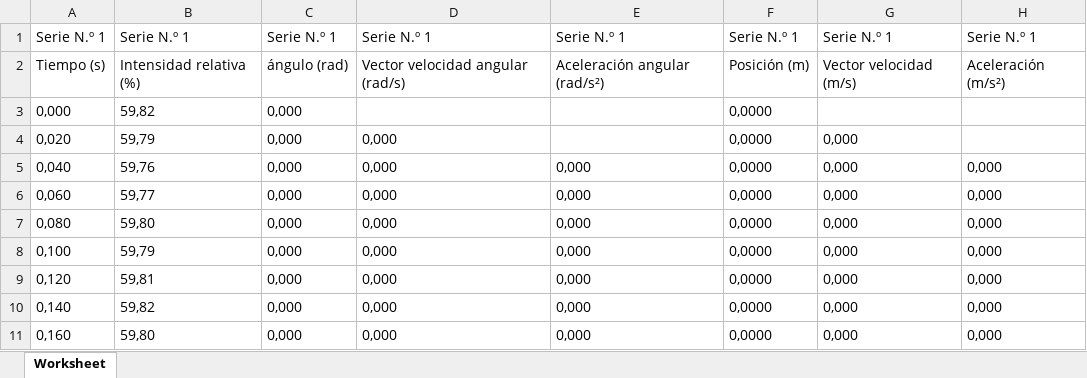
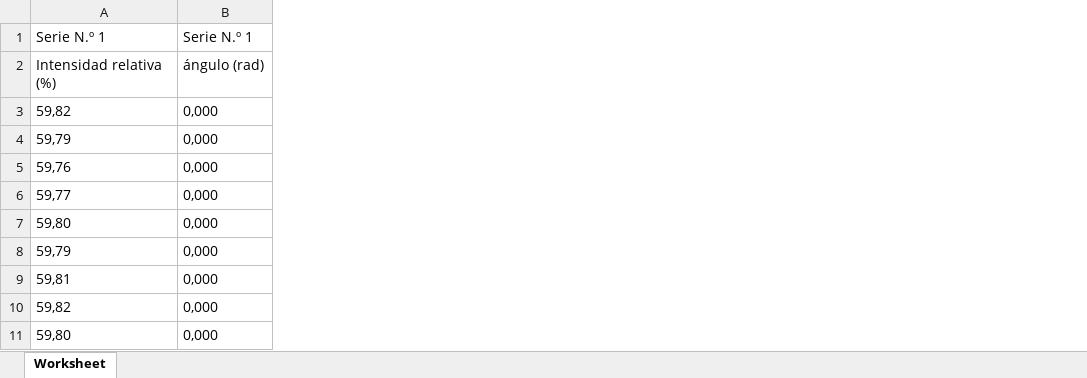
Before and after one commit to fbientrigo/lab_fisica, an Excel workbook: Lab 4/BlackBodyRadiation/5VOLTS_117°_2DAMEDICION.xlsx, sheet Worksheet, drawn as a sheet; only a part is shown; values as stored, in another font and other column widths than the file's, no borders; the diff names each change by its address in the sheet, - before the commit and + after, or states it on an @@ line.

```diff
--- a/Lab 4/BlackBodyRadiation/5VOLTS_117°_2DAMEDICION.xlsx (sheet Worksheet)
+++ b/Lab 4/BlackBodyRadiation/5VOLTS_117°_2DAMEDICION.xlsx (sheet Worksheet)
-column A, rows 1-11: Serie N.º 1 | Tiempo (s) | 0,000 | 0,020 | 0,040 | 0,060 | 0,080 | 0,100 | 0,120 | 0,140 | 0,160
-column D, rows 1-11: Serie N.º 1 | Vector velocidad angular (rad/s) |  | 0,000 | 0,000 | 0,000 | 0,000 | 0,000 | 0,000 | 0,000 | 0,000
-column E, rows 1-11: Serie N.º 1 | Aceleración angular (rad/s²) |  |  | 0,000 | 0,000 | 0,000 | 0,000 | 0,000 | 0,000 | 0,000
-column F, rows 1-11: Serie N.º 1 | Posición (m) | 0,0000 | 0,0000 | 0,0000 | 0,0000 | 0,0000 | 0,0000 | 0,0000 | 0,0000 | 0,0000
-column G, rows 1-11: Serie N.º 1 | Vector velocidad (m/s) |  | 0,000 | 0,000 | 0,000 | 0,000 | 0,000 | 0,000 | 0,000 | 0,000
-column H, rows 1-11: Serie N.º 1 | Aceleración (m/s²) |  |  | 0,000 | 0,000 | 0,000 | 0,000 | 0,000 | 0,000 | 0,000
```
Also changed, not shown: Lab 4/BlackBodyRadiation/4VOLTS_117°_2DAMEDICION_KAI.xlsx, Lab 4/BlackBodyRadiation/4VOLTS_117°_KAI.xlsx, 3 other files.
